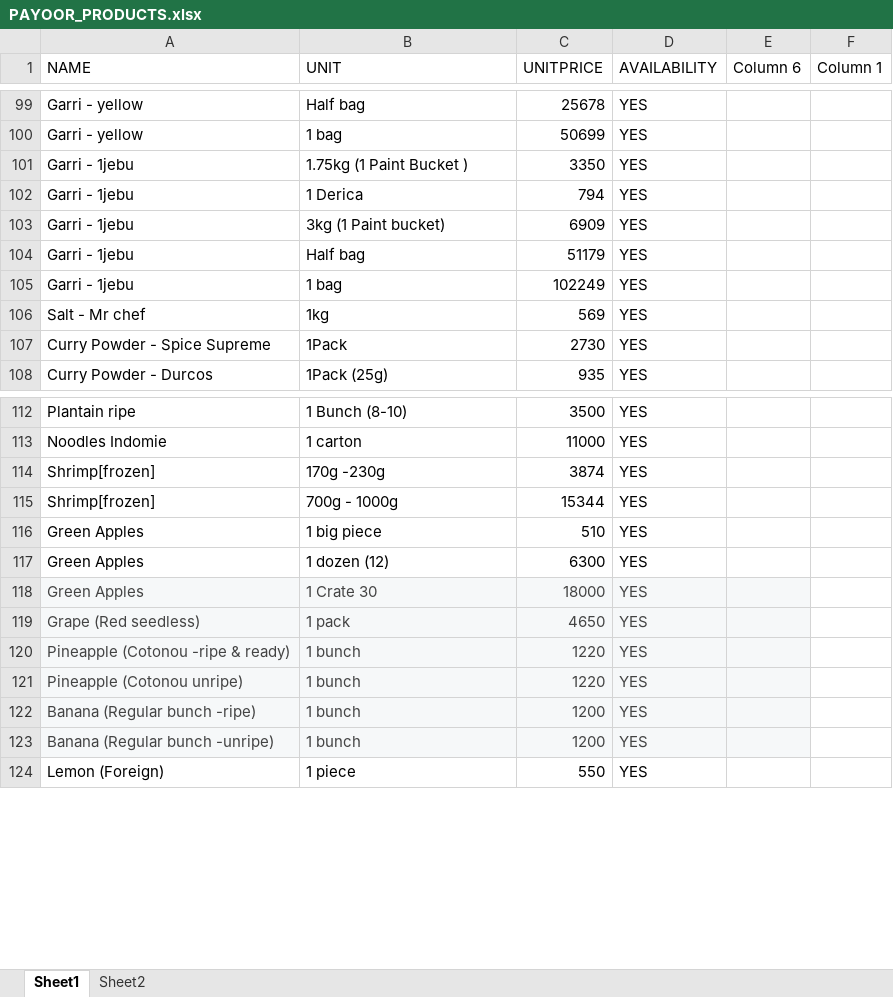
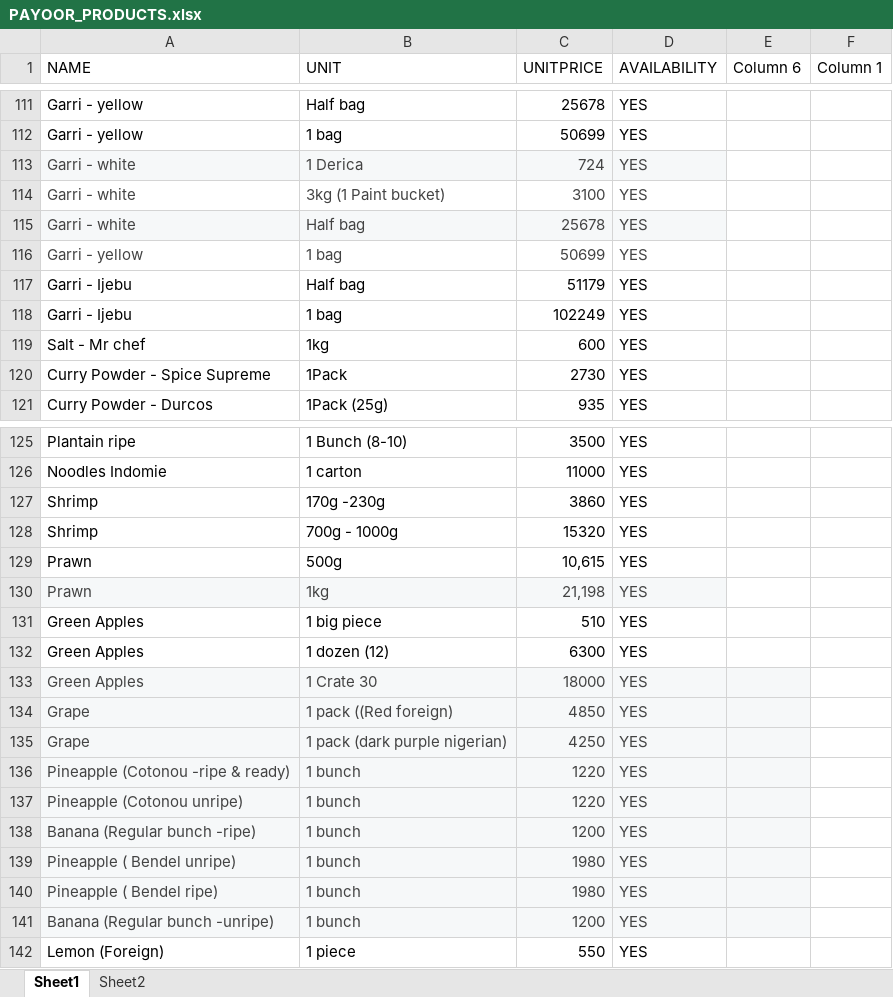
Before and after one commit to Payoor/payoordev, an Excel workbook: llmserver/excelsheets/PAYOOR_PRODUCTS.xlsx, sheet Sheet1, drawn as a sheet; only a part is shown, gaps mark what is left out; values as stored, in another font and other column widths than the file's, no borders; charts and pictures and table styles not drawn; removed rows and columns are numbered as before the commit, all else as after; the diff covers the shown part only; the diff names each change by its address in the sheet, - before the commit and + after, or states it on an @@ line.

```diff
--- a/llmserver/excelsheets/PAYOOR_PRODUCTS.xlsx (sheet Sheet1)
+++ b/llmserver/excelsheets/PAYOOR_PRODUCTS.xlsx (sheet Sheet1)
-row 101: Garri - 1jebu | 1.75kg (1 Paint Bucket ) | 3350 | YES
-A113:A114 (NAME): Garri - 1jebu
+A113:A114 (NAME): Garri - white
-A113:D113 fill: none
+A113:D113 fill: #F6F8F9
-A113:D114 text colour: black
+A113:D114 text colour: #434343
-C113 (UNITPRICE): 794
+C113 (UNITPRICE): 724
-C114 (UNITPRICE): 6909
+C114 (UNITPRICE): 3100
+row 115: Garri - white | Half bag | 25678 | YES
+row 116: Garri - yellow | 1 bag | 50699 | YES
-A117:A118 (NAME): Garri - 1jebu
+A117:A118 (NAME): Garri - Ijebu
-C119 (UNITPRICE): 569
+C119 (UNITPRICE): 600
-A127:A128 (NAME): Shrimp[frozen]
+A127:A128 (NAME): Shrimp
-C127 (UNITPRICE): 3874
+C127 (UNITPRICE): 3860
-C128 (UNITPRICE): 15344
+C128 (UNITPRICE): 15320
+row 129: Prawn | 500g | 10,615 | YES
+row 130: Prawn | 1kg | 21,198 | YES
-row 119: Grape (Red seedless) | 1 pack | 4650 | YES
+row 134: Grape | 1 pack ((Red foreign) | 4850 | YES
+row 135: Grape | 1 pack (dark purple nigerian) | 4250 | YES
+row 139: Pineapple ( Bendel unripe) | 1 bunch | 1980 | YES
+row 140: Pineapple ( Bendel ripe) | 1 bunch | 1980 | YES
```
Also changed, not shown: 108 added rows and 51 edited cells elsewhere in this sheet, llmserver/excelsheets/PAYOOR_INGREDIENTS.xlsx, 19 other files.
